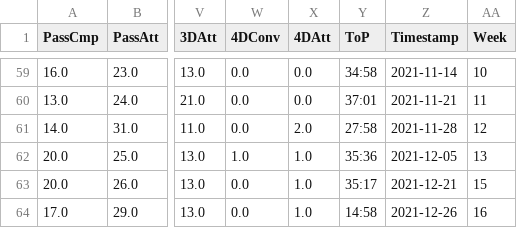
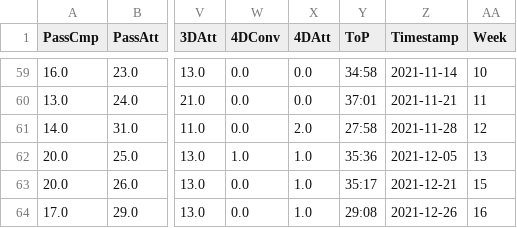
Before and after one commit to realdanielbyrne/NfL-Time-Series-Modeling, a CSV file: stats/combinedstats/phi_2018_2021.csv, drawn as a sheet; only a part is shown, gaps mark what is left out; the diff names each change by its address in the sheet, - before the commit and + after, or states it on an @@ line.

```diff
--- a/stats/combinedstats/phi_2018_2021.csv
+++ b/stats/combinedstats/phi_2018_2021.csv
-Y64 (ToP): 14:58
+Y64 (ToP): 29:08
```
Also changed, not shown: stats/combinedstats/mia_2018_2021.csv, stats/combinedstats/nor_2018_2021.csv, 2 other files.
